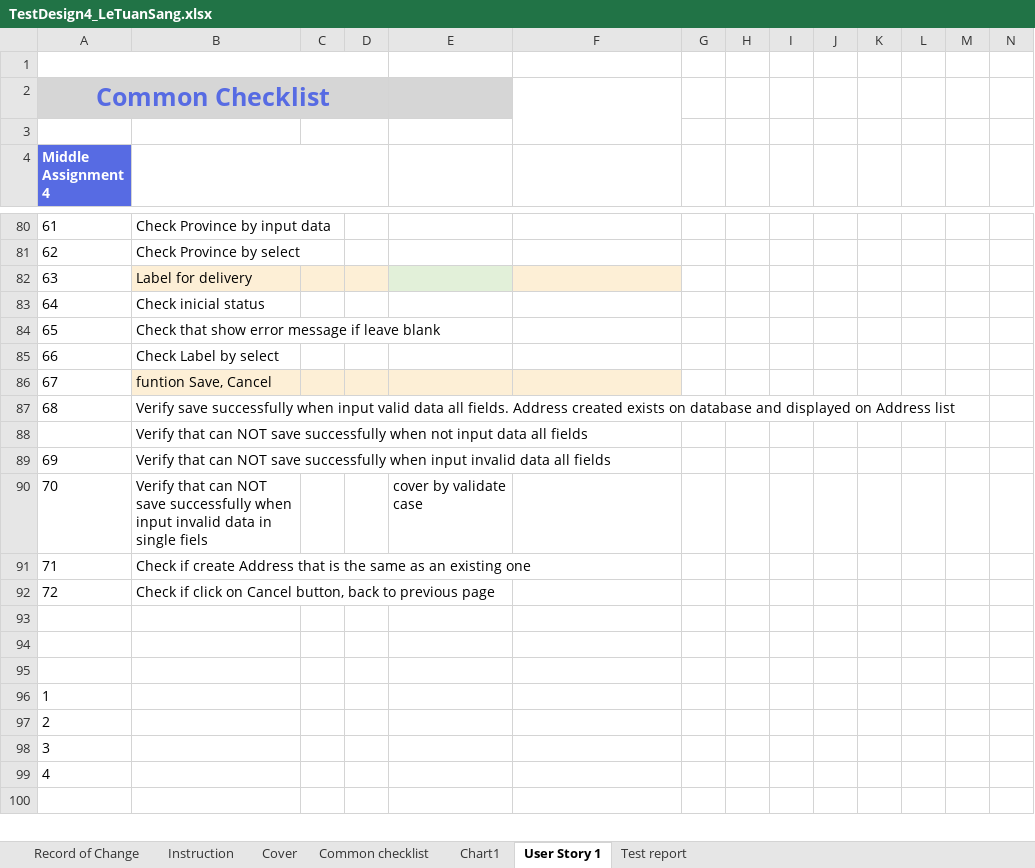
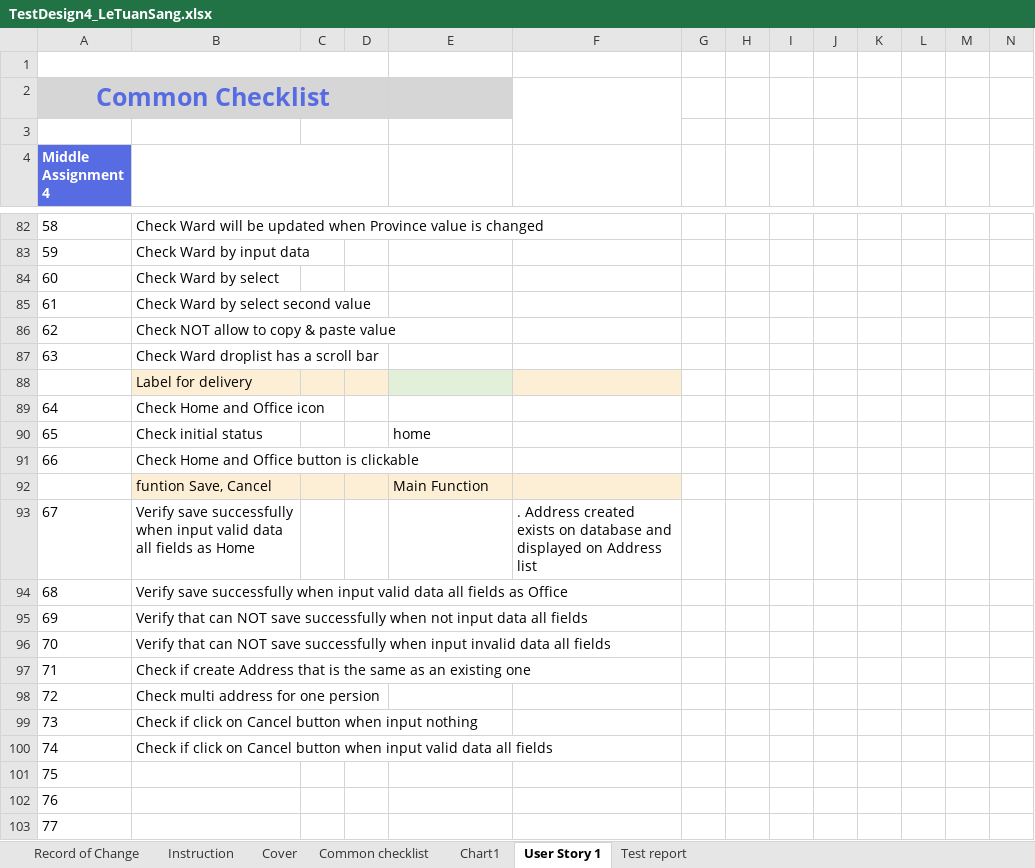
Before and after one commit to sangletuan198/NashTechHomeWork_LeTuanSang, an Excel workbook: MiddleAssignment_LeTuanSang/TestDesign4/TestDesign4_LeTuanSang.xlsx, sheet User Story 1, drawn as a sheet; only a part is shown, gaps mark what is left out; the shorter side is filled out with more unchanged rows; values as stored, in another font and other column widths than the file's, no borders; removed rows and columns are numbered as before the commit, all else as after; rows hold the shown columns only; the diff covers the shown part only; the diff names each change by its address in the sheet, - before the commit and + after, or states it on an @@ line.

```diff
--- a/MiddleAssignment_LeTuanSang/TestDesign4/TestDesign4_LeTuanSang.xlsx (sheet User Story 1)
+++ b/MiddleAssignment_LeTuanSang/TestDesign4/TestDesign4_LeTuanSang.xlsx (sheet User Story 1)
@@ column A (Middle Assignment 4) renumbered between rows 24 and 108 @@
-B82: Check Province by input data
+B82: Check Ward will be updated when Province value is changed
-B83: Check Province by select
+B83: Check Ward by input data
+row 84: 60 | Check Ward by select
+row 85: 61 | Check Ward by select second value
+row 86: 62 | Check NOT allow to copy & paste value
+row 87: 63 | Check Ward droplist has a scroll bar
-B89: Check inicial status
+B89: Check Home and Office icon
-row 84: 65 | Check that show error message if leave blank
+row 90: 65 | Check initial status |  |  | home
-B91: Check Label by select
+B91: Check Home and Office button is clickable
-E92: (empty)
+E92: Main Function
+row 93: 67 | Verify save successfully when input valid data all fields as Home |  |  |  | . Address created exists on database and displayed on Address list
-B94: …data all fields. Address created exists on database and displayed on Address list
+B94: …data all fields as Office
-row 90: 70 | Verify that can NOT save successfully when input invalid data in single fiels |  |  | cover by validate case
-B98: Check if click on Cancel button, back to previous page
+B98: Check multi address for one persion
+row 99: 73 | Check if click on Cancel button when input nothing
+row 100: 74 | Check if click on Cancel button when input valid data all fields
```
Also changed, not shown: 20 added rows, 69 removed rows, 2 moved rows, 27 edited cells and cell formats elsewhere in this sheet, formulas that keep their value, charts or pictures, 2 other files.
